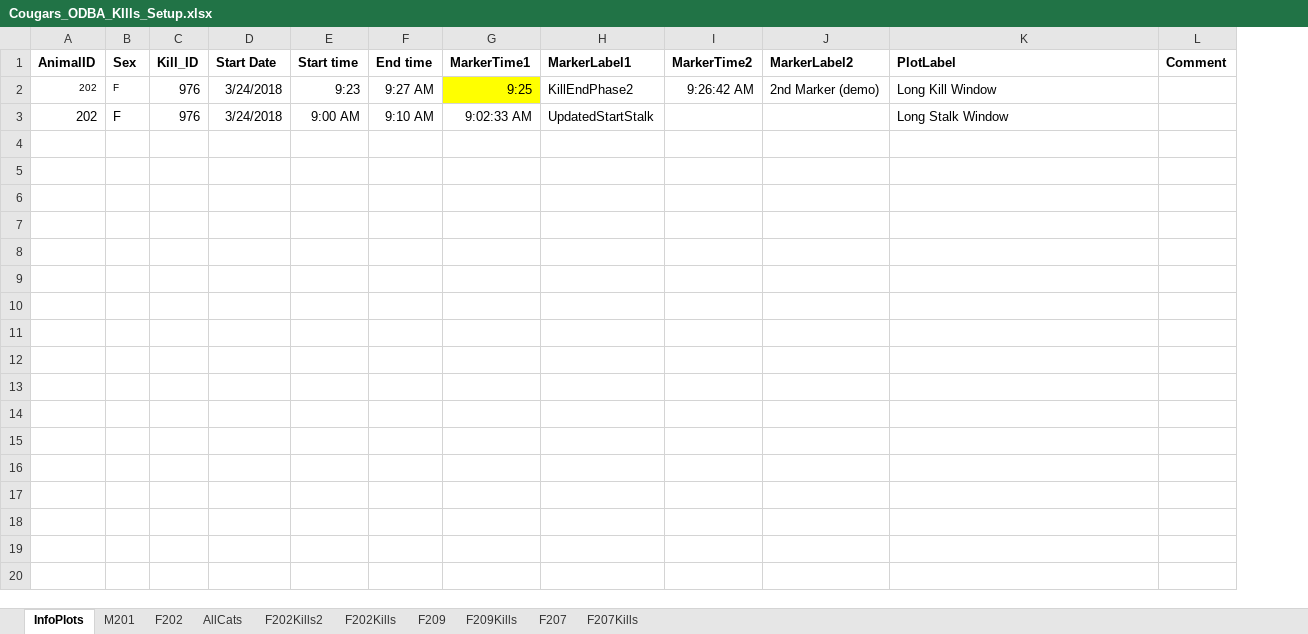
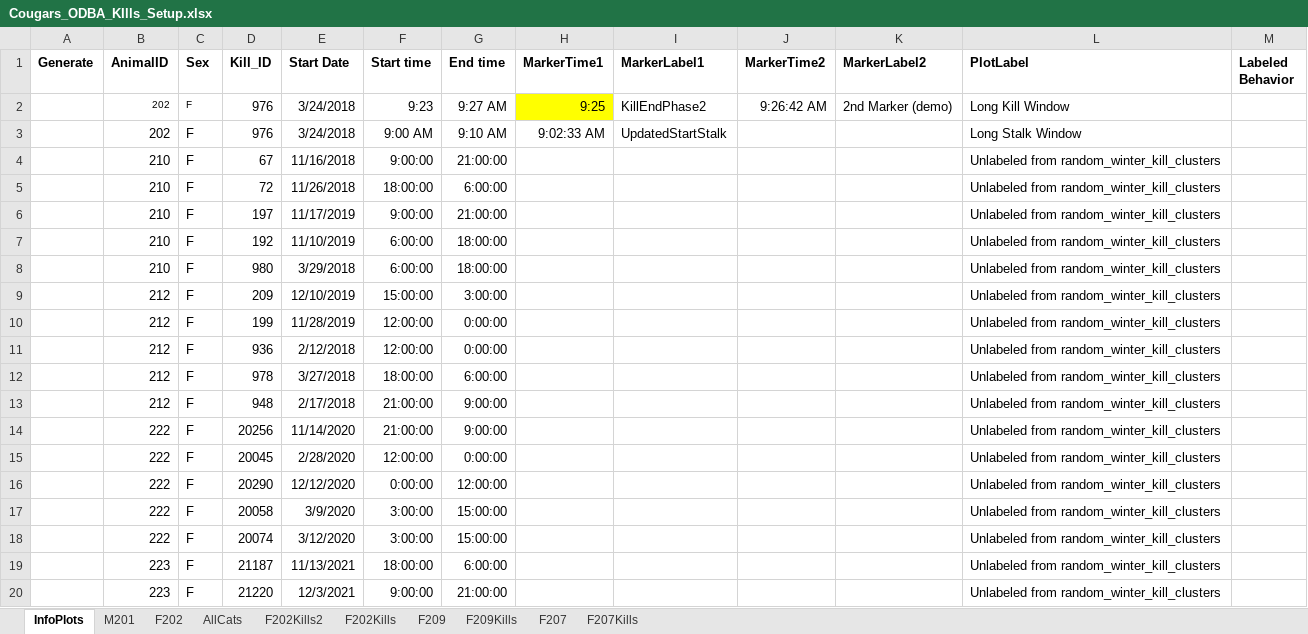
Before and after one commit to osu-mp/ai-capstone, an Excel workbook: data/Cougars_ODBA_KIlls_Setup.xlsx, sheet InfoPlots, drawn as a sheet; only a part is shown; values as stored, in another font and other column widths than the file's, no borders; removed rows and columns are numbered as before the commit, all else as after; the diff covers the shown part only; the diff names each change by its address in the sheet, - before the commit and + after, or states it on an @@ line.

Commit message:
Updated to WALK segments that were hand labeled yesterday

```diff
--- a/data/Cougars_ODBA_KIlls_Setup.xlsx (sheet InfoPlots)
+++ b/data/Cougars_ODBA_KIlls_Setup.xlsx (sheet InfoPlots)
+column A (Generate), empty
-column L (Comment), empty
+column M (Labeled Behavior), empty
+row 4:  | 210 | F | 67 | 11/16/2018 | 9:00:00 | 21:00:00 |  |  |  |  | Unlabeled from random_winter_kill_clusters
+row 5:  | 210 | F | 72 | 11/26/2018 | 18:00:00 | 6:00:00 |  |  |  |  | Unlabeled from random_winter_kill_clusters
+row 6:  | 210 | F | 197 | 11/17/2019 | 9:00:00 | 21:00:00 |  |  |  |  | Unlabeled from random_winter_kill_clusters
+row 7:  | 210 | F | 192 | 11/10/2019 | 6:00:00 | 18:00:00 |  |  |  |  | Unlabeled from random_winter_kill_clusters
+row 8:  | 210 | F | 980 | 3/29/2018 | 6:00:00 | 18:00:00 |  |  |  |  | Unlabeled from random_winter_kill_clusters
+row 9:  | 212 | F | 209 | 12/10/2019 | 15:00:00 | 3:00:00 |  |  |  |  | Unlabeled from random_winter_kill_clusters
+row 10:  | 212 | F | 199 | 11/28/2019 | 12:00:00 | 0:00:00 |  |  |  |  | Unlabeled from random_winter_kill_clusters
+row 11:  | 212 | F | 936 | 2/12/2018 | 12:00:00 | 0:00:00 |  |  |  |  | Unlabeled from random_winter_kill_clusters
+row 12:  | 212 | F | 978 | 3/27/2018 | 18:00:00 | 6:00:00 |  |  |  |  | Unlabeled from random_winter_kill_clusters
+row 13:  | 212 | F | 948 | 2/17/2018 | 21:00:00 | 9:00:00 |  |  |  |  | Unlabeled from random_winter_kill_clusters
+row 14:  | 222 | F | 20256 | 11/14/2020 | 21:00:00 | 9:00:00 |  |  |  |  | Unlabeled from random_winter_kill_clusters
+row 15:  | 222 | F | 20045 | 2/28/2020 | 12:00:00 | 0:00:00 |  |  |  |  | Unlabeled from random_winter_kill_clusters
+row 16:  | 222 | F | 20290 | 12/12/2020 | 0:00:00 | 12:00:00 |  |  |  |  | Unlabeled from random_winter_kill_clusters
+row 17:  | 222 | F | 20058 | 3/9/2020 | 3:00:00 | 15:00:00 |  |  |  |  | Unlabeled from random_winter_kill_clusters
+row 18:  | 222 | F | 20074 | 3/12/2020 | 3:00:00 | 15:00:00 |  |  |  |  | Unlabeled from random_winter_kill_clusters
+row 19:  | 223 | F | 21187 | 11/13/2021 | 18:00:00 | 6:00:00 |  |  |  |  | Unlabeled from random_winter_kill_clusters
+row 20:  | 223 | F | 21220 | 12/3/2021 | 9:00:00 | 21:00:00 |  |  |  |  | Unlabeled from random_winter_kill_clusters
```
Also changed, not shown: 145 added rows elsewhere in this sheet, sheet F202.
